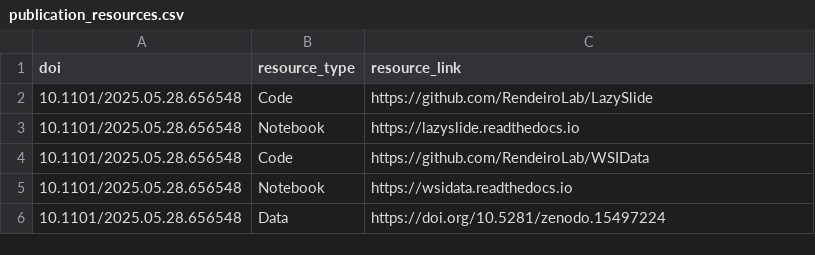
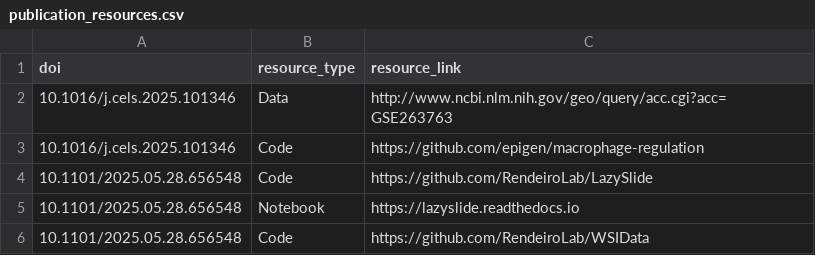
Before and after one commit to afrendeiro/cv, a CSV file: publication_resources.csv, drawn as a sheet; only a part is shown; the shorter side is filled out with more unchanged rows.

```diff
--- a/publication_resources.csv
+++ b/publication_resources.csv
@@ -1,2 +1,4 @@
 doi,resource_type,resource_link
+10.1016/j.cels.2025.101346,Data,http://www.ncbi.nlm.nih.gov/geo/query/acc.cgi?acc=GSE263763
+10.1016/j.cels.2025.101346,Code,https://github.com/epigen/macrophage-regulation
 10.1101/2025.05.28.656548,Code,https://github.com/RendeiroLab/LazySlide
```
Also changed, not shown: publications.csv.
